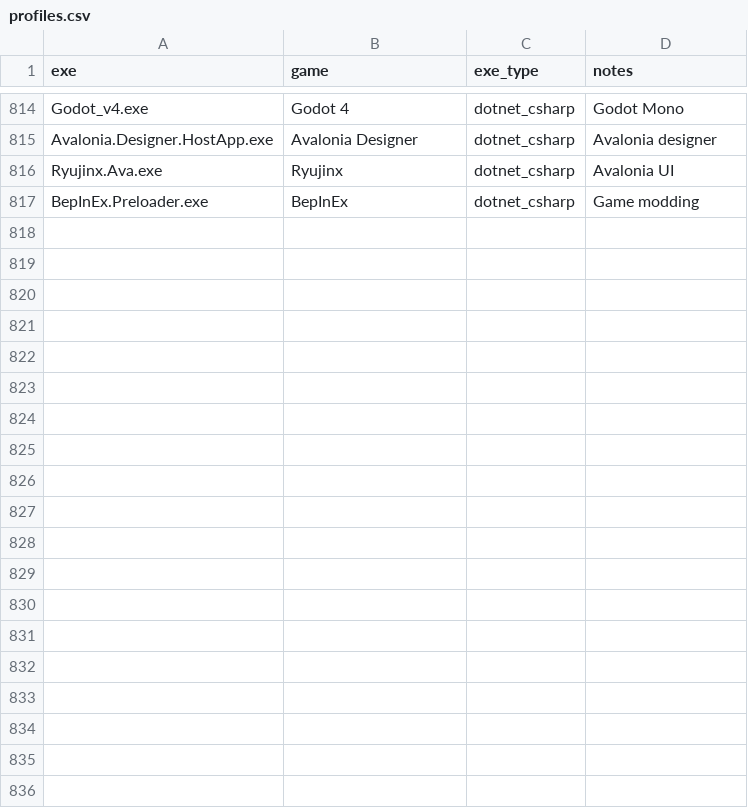
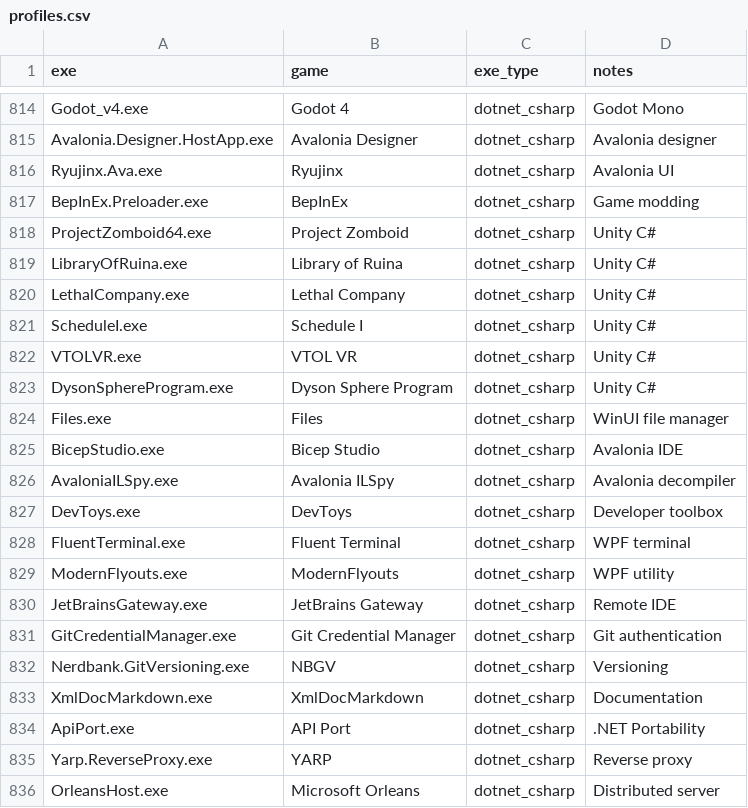
Before and after one commit to N3oRay/proton-autogen, a CSV file: usr/share/proton-autogen/profiles.csv, drawn as a sheet; only a part is shown, gaps mark what is left out; the diff covers the shown part only.

Commit message:
New profil dotnet_csharp

```diff
--- a/usr/share/proton-autogen/profiles.csv
+++ b/usr/share/proton-autogen/profiles.csv
@@ -817 +817,20 @@ Ryujinx.Ava.exe,Ryujinx,dotnet_csharp,Avalonia UI
 BepInEx.Preloader.exe,BepInEx,dotnet_csharp,Game modding
+ProjectZomboid64.exe,Project Zomboid,dotnet_csharp,Unity C#
+LibraryOfRuina.exe,Library of Ruina,dotnet_csharp,Unity C#
+LethalCompany.exe,Lethal Company,dotnet_csharp,Unity C#
+ScheduleI.exe,Schedule I,dotnet_csharp,Unity C#
+VTOLVR.exe,VTOL VR,dotnet_csharp,Unity C#
+DysonSphereProgram.exe,Dyson Sphere Program,dotnet_csharp,Unity C#
+Files.exe,Files,dotnet_csharp,WinUI file manager
+BicepStudio.exe,Bicep Studio,dotnet_csharp,Avalonia IDE
+AvaloniaILSpy.exe,Avalonia ILSpy,dotnet_csharp,Avalonia decompiler
+DevToys.exe,DevToys,dotnet_csharp,Developer toolbox
+FluentTerminal.exe,Fluent Terminal,dotnet_csharp,WPF terminal
+ModernFlyouts.exe,ModernFlyouts,dotnet_csharp,WPF utility
+JetBrainsGateway.exe,JetBrains Gateway,dotnet_csharp,Remote IDE
+GitCredentialManager.exe,Git Credential Manager,dotnet_csharp,Git authentication
+Nerdbank.GitVersioning.exe,NBGV,dotnet_csharp,Versioning
+XmlDocMarkdown.exe,XmlDocMarkdown,dotnet_csharp,Documentation
+ApiPort.exe,API Port,dotnet_csharp,.NET Portability
+Yarp.ReverseProxy.exe,YARP,dotnet_csharp,Reverse proxy
+OrleansHost.exe,Microsoft Orleans,dotnet_csharp,Distributed server
```
Also changed, not shown: 16 added rows elsewhere in this file.
